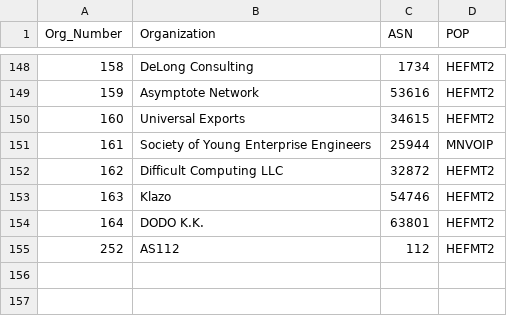
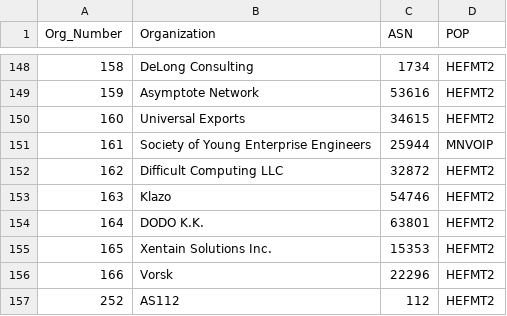
Before and after one commit to PhirePhly/fcix, a TSV file: participants.tsv, drawn as a sheet; only a part is shown, gaps mark what is left out; the diff names each change by its address in the sheet, - before the commit and + after, or states it on an @@ line.

```diff
--- a/participants.tsv
+++ b/participants.tsv
+row 155: 165 | Xentain Solutions Inc. | 15353 | HEFMT2
+row 156: 166 | Vorsk | 22296 | HEFMT2
```
Also changed, not shown: 1 other file.
